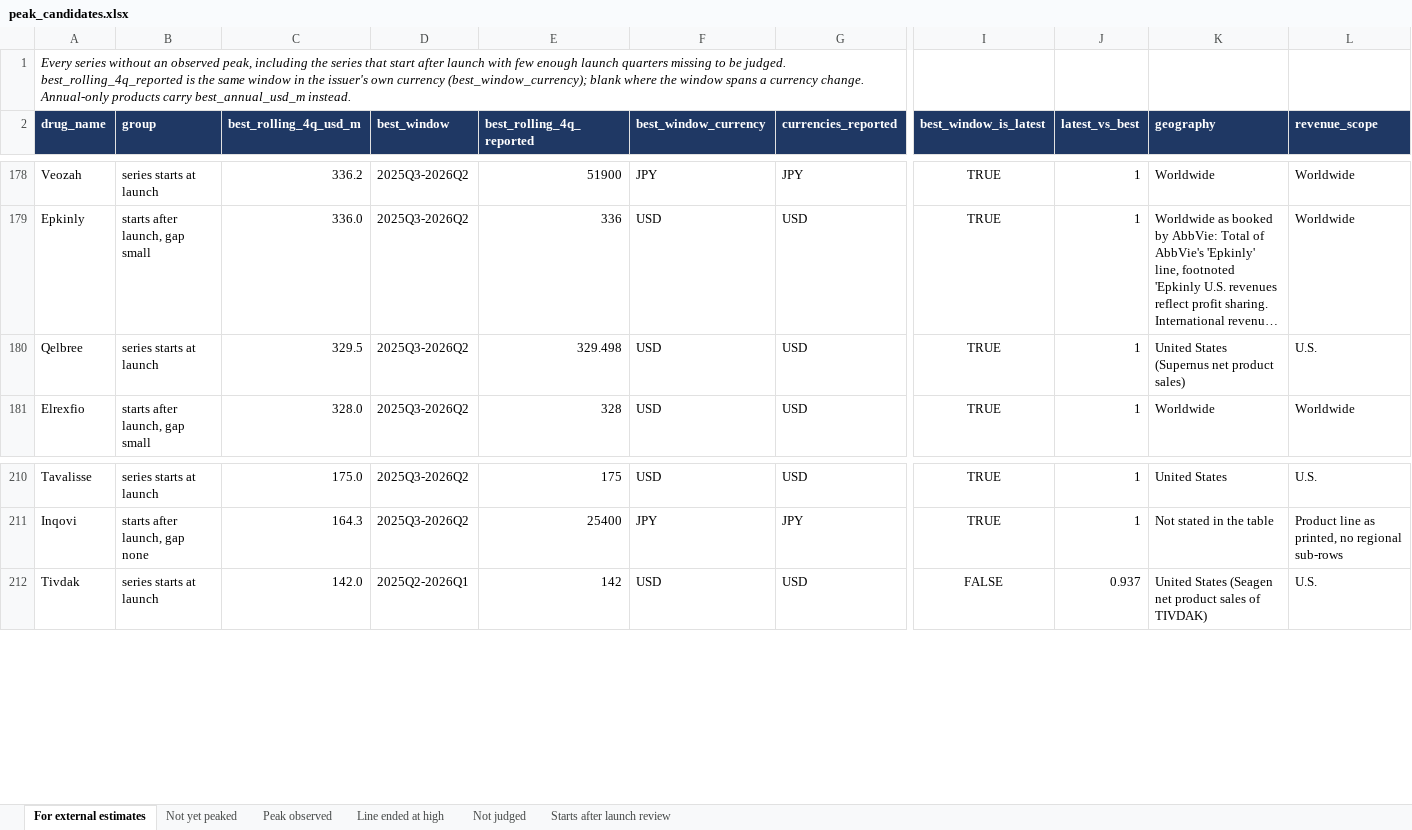
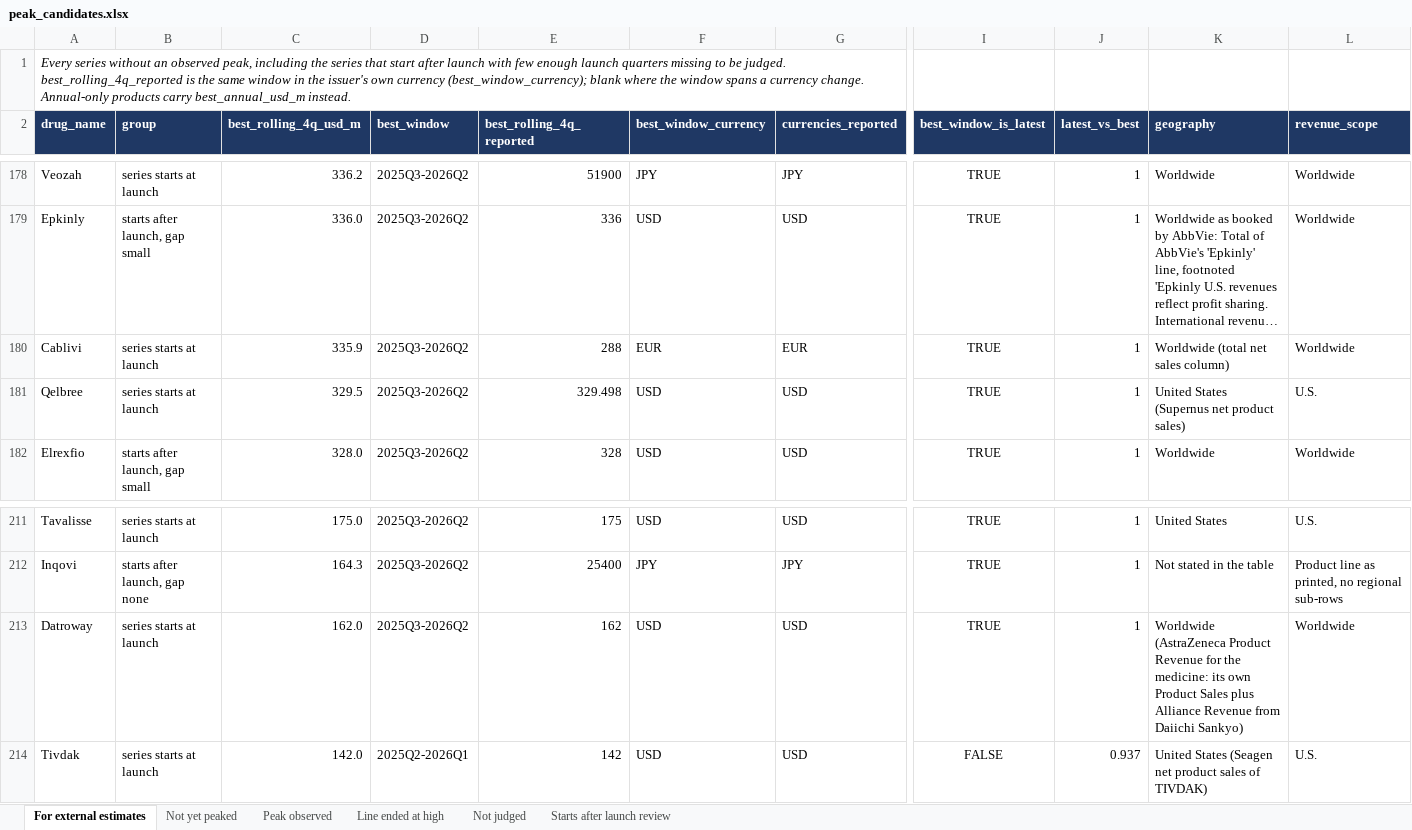
Before and after one commit to shourya0523/pharma-analog-uptake-workbench, an Excel workbook: exports/peak_candidates.xlsx, sheet For external estimates, drawn as a sheet; only a part is shown, gaps mark what is left out; long unchanged cells end in …; values as stored, in another font and other column widths than the file's, no borders; rows hold the shown columns only; the diff names each change by its address in the sheet, - before the commit and + after, or states it on an @@ line.

```diff
--- a/exports/peak_candidates.xlsx (sheet For external estimates)
+++ b/exports/peak_candidates.xlsx (sheet For external estimates)
+row 180: Cablivi | series starts at launch | 335.9 | 2025Q3-2026Q2 | 288 | EUR | EUR | TRUE | 1 | Worldwide (total net sales column) | Worldwide
+row 213: Datroway | series starts at launch | 162.0 | 2025Q3-2026Q2 | 162 | USD | USD | TRUE | 1 | Worldwide (AstraZeneca Product Revenue for the medicine: its own Product Sales plus Alliance Revenue from Daiichi Sankyo) | Worldwide
```
Also changed, not shown: sheet Peak observed, sheet Starts after launch review, sheet Line ended at high, sheet Not yet peaked, 50 other files.
